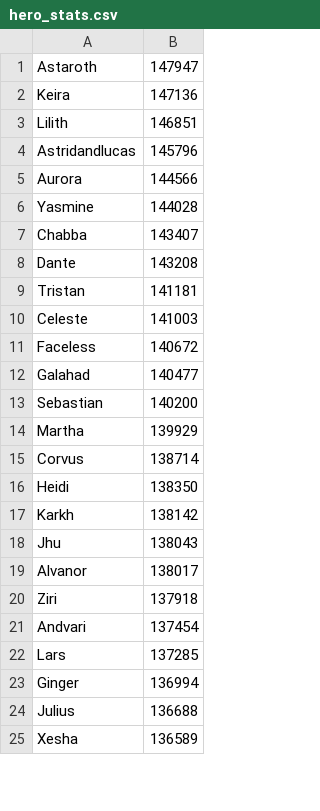
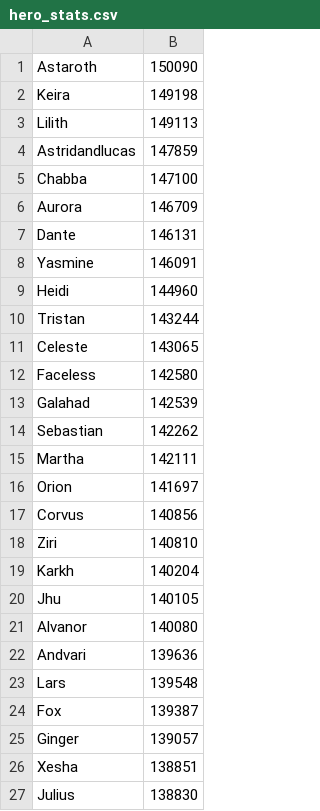
Before and after one commit to jasonwoods-7/HeroWarbot.StatUpdater, a CSV file: hero_stats.csv, drawn as a sheet; only a part is shown; the diff covers the shown part only.

Commit message:
chore: update stats

```diff
--- a/hero_stats.csv
+++ b/hero_stats.csv
@@ -1,25 +1,27 @@
-Astaroth,147947
-Keira,147136
-Lilith,146851
-Astridandlucas,145796
-Aurora,144566
-Yasmine,144028
-Chabba,143407
-Dante,143208
-Tristan,141181
-Celeste,141003
-Faceless,140672
-Galahad,140477
-Sebastian,140200
-Martha,139929
-Corvus,138714
-Heidi,138350
-Karkh,138142
-Jhu,138043
-Alvanor,138017
-Ziri,137918
-Andvari,137454
-Lars,137285
-Ginger,136994
-Julius,136688
-Xesha,136589
+Astaroth,150090
+Keira,149198
+Lilith,149113
+Astridandlucas,147859
+Chabba,147100
+Aurora,146709
+Dante,146131
+Yasmine,146091
+Heidi,144960
+Tristan,143244
+Celeste,143065
+Faceless,142580
+Galahad,142539
+Sebastian,142262
+Martha,142111
+Orion,141697
+Corvus,140856
+Ziri,140810
+Karkh,140204
+Jhu,140105
+Alvanor,140080
+Andvari,139636
+Lars,139548
+Fox,139387
+Ginger,139057
+Xesha,138851
+Julius,138830
```
Also changed, not shown: 11 added rows, 13 removed rows and 29 edited cells elsewhere in this file.
